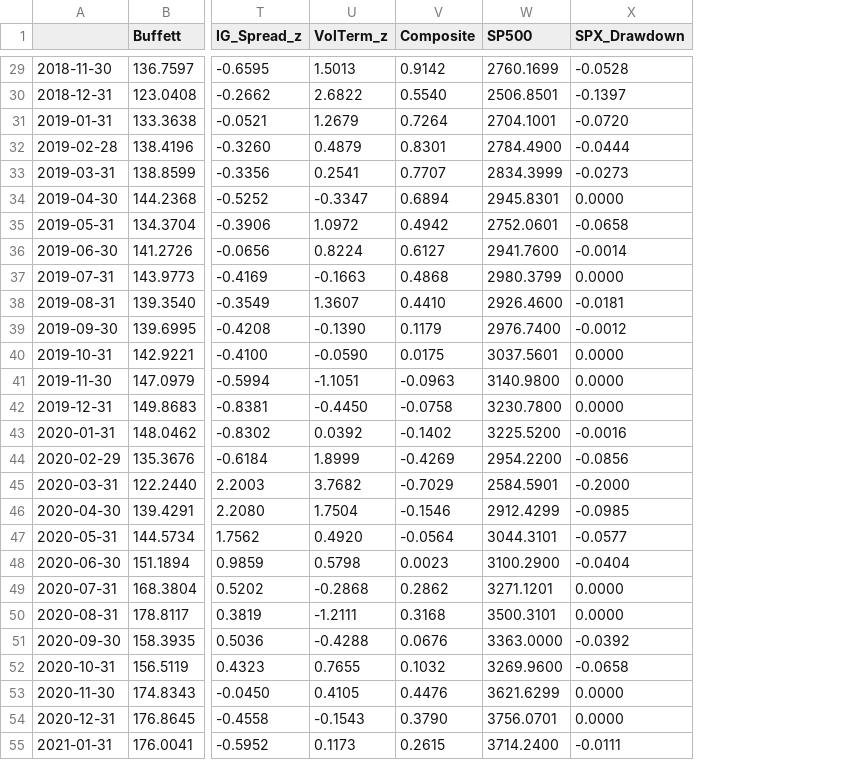
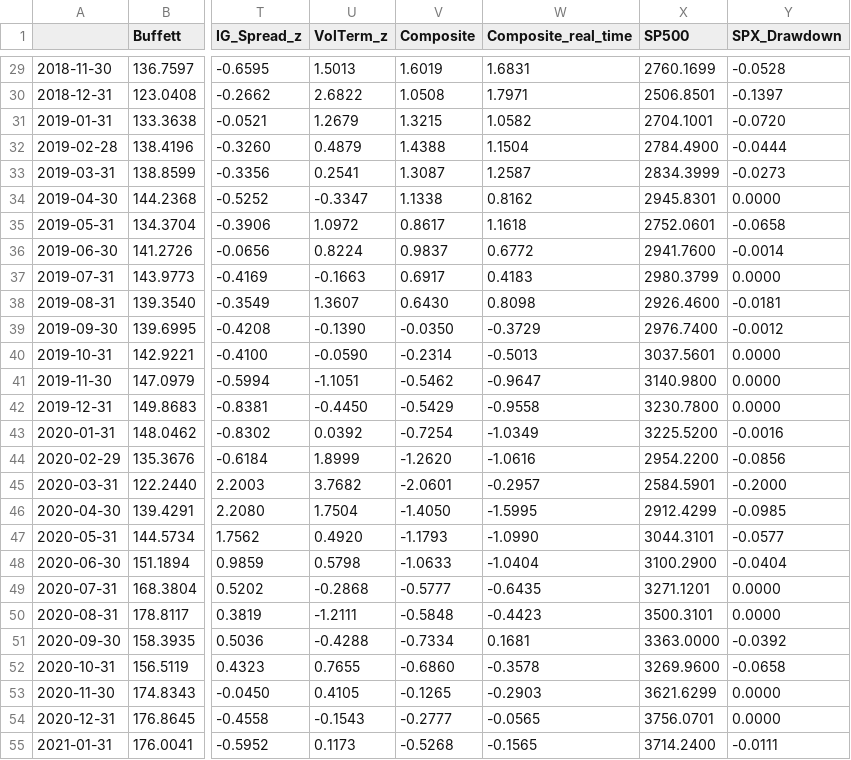
Before and after one commit to Mo0x/bubbly, a CSV file: output/bubbly_history.csv, drawn as a sheet; only a part is shown, gaps mark what is left out; the diff covers the shown part only; the diff names each change by its address in the sheet, - before the commit and + after, or states it on an @@ line.

```diff
--- a/output/bubbly_history.csv
+++ b/output/bubbly_history.csv
+column W (Composite_real_time), rows 29-55: 1.6831 | 1.7971 | 1.0582 | 1.1504 | 1.2587 | 0.8162 | 1.1618 | 0.6772 | 0.4183 | 0.8098 | -0.3729 | -0.5013 | -0.9647 | -0.9558 | -1.0349 | -1.0616 | -0.2957 | -1.5995 | -1.0990 | -1.0404 | -0.6435 | -0.4423 | 0.1681 | -0.3578 | -0.2903 | -0.0565 | -0.1565
-V29 (Composite): 0.9142
+V29 (Composite): 1.6019
-V30 (Composite): 0.5540
+V30 (Composite): 1.0508
-V31 (Composite): 0.7264
+V31 (Composite): 1.3215
-V32 (Composite): 0.8301
+V32 (Composite): 1.4388
-V33 (Composite): 0.7707
+V33 (Composite): 1.3087
-V34 (Composite): 0.6894
+V34 (Composite): 1.1338
-V35 (Composite): 0.4942
+V35 (Composite): 0.8617
-V36 (Composite): 0.6127
+V36 (Composite): 0.9837
-V37 (Composite): 0.4868
+V37 (Composite): 0.6917
-V38 (Composite): 0.4410
+V38 (Composite): 0.6430
-V39 (Composite): 0.1179
+V39 (Composite): -0.0350
-V40 (Composite): 0.0175
+V40 (Composite): -0.2314
-V41 (Composite): -0.0963
+V41 (Composite): -0.5462
-V42 (Composite): -0.0758
+V42 (Composite): -0.5429
-V43 (Composite): -0.1402
+V43 (Composite): -0.7254
-V44 (Composite): -0.4269
+V44 (Composite): -1.2620
-V45 (Composite): -0.7029
+V45 (Composite): -2.0601
-V46 (Composite): -0.1546
+V46 (Composite): -1.4050
-V47 (Composite): -0.0564
+V47 (Composite): -1.1793
-V48 (Composite): 0.0023
+V48 (Composite): -1.0633
-V49 (Composite): 0.2862
+V49 (Composite): -0.5777
-V50 (Composite): 0.3168
+V50 (Composite): -0.5848
-V51 (Composite): 0.0676
+V51 (Composite): -0.7334
-V52 (Composite): 0.1032
+V52 (Composite): -0.6860
-V53 (Composite): 0.4476
+V53 (Composite): -0.1265
-V54 (Composite): 0.3790
+V54 (Composite): -0.2777
-V55 (Composite): 0.2615
+V55 (Composite): -0.5268
```
Also changed, not shown: 83 edited cells elsewhere in this file, 9 other files.
